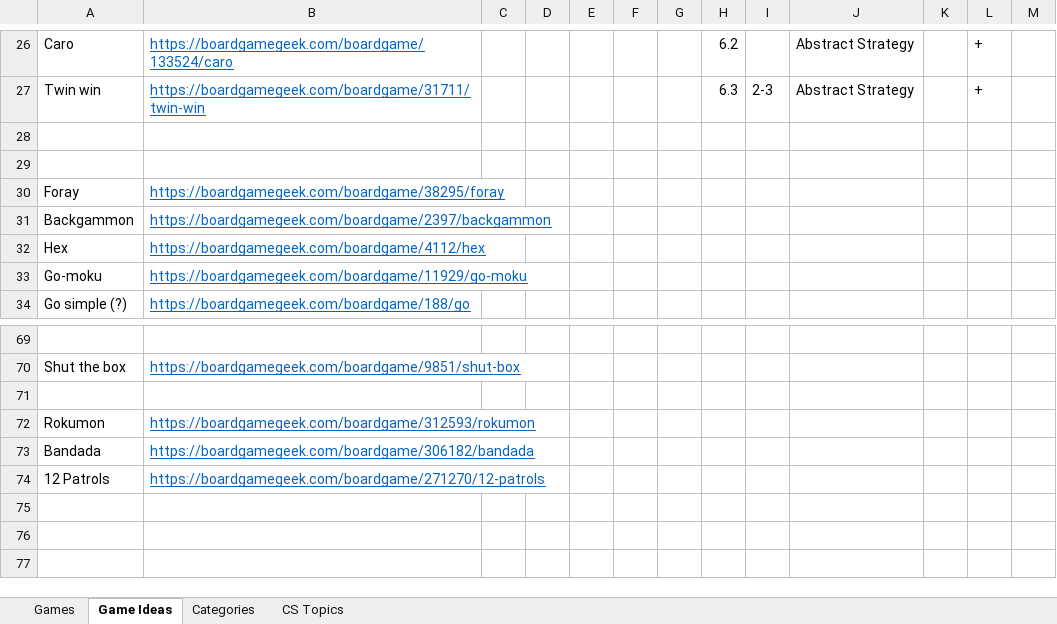
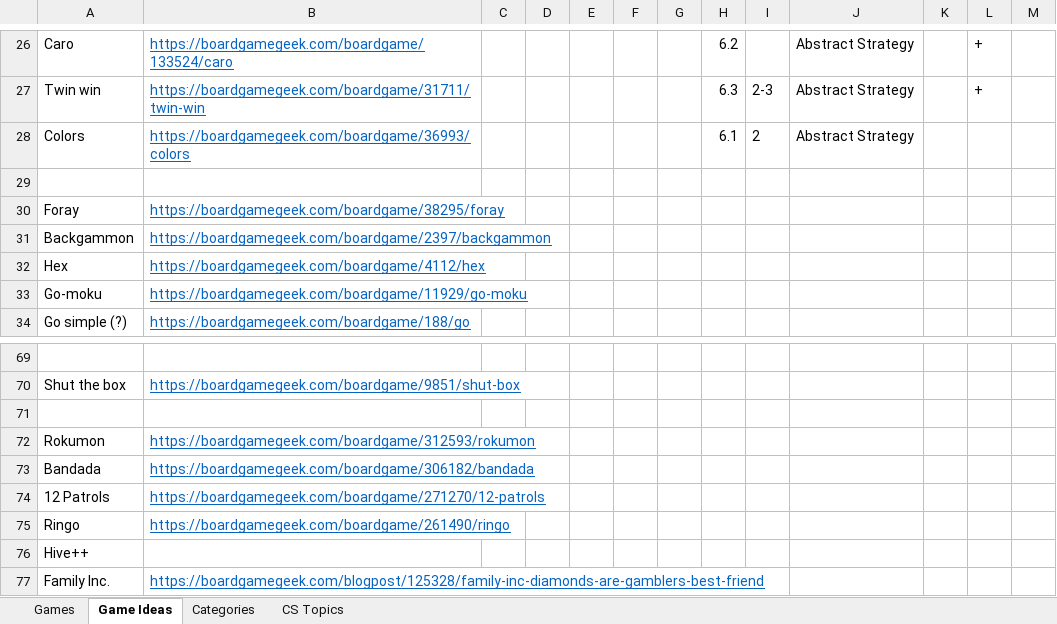
Before and after one commit to rg-software/board-games, an Excel workbook: games.xlsx, sheet Game Ideas, drawn as a sheet; only a part is shown, gaps mark what is left out; values as stored, in another font and other column widths than the file's, no borders; the diff names each change by its address in the sheet, - before the commit and + after, or states it on an @@ line.

```diff
--- a/games.xlsx (sheet Game Ideas)
+++ b/games.xlsx (sheet Game Ideas)
-row 28: (empty)
+row 28: Colors | https://boardgamegeek.com/boardgame/36993/colors |  |  |  |  |  | 6.1 | 2 | Abstract Strategy
+row 75: Ringo | https://boardgamegeek.com/boardgame/261490/ringo
+row 76: Hive++
+row 77: Family Inc. | https://boardgamegeek.com/blogpost/125328/family-inc-diamonds-are-gamblers-best-friend
```
Also changed, not shown: sheet Games, 2 other files.
